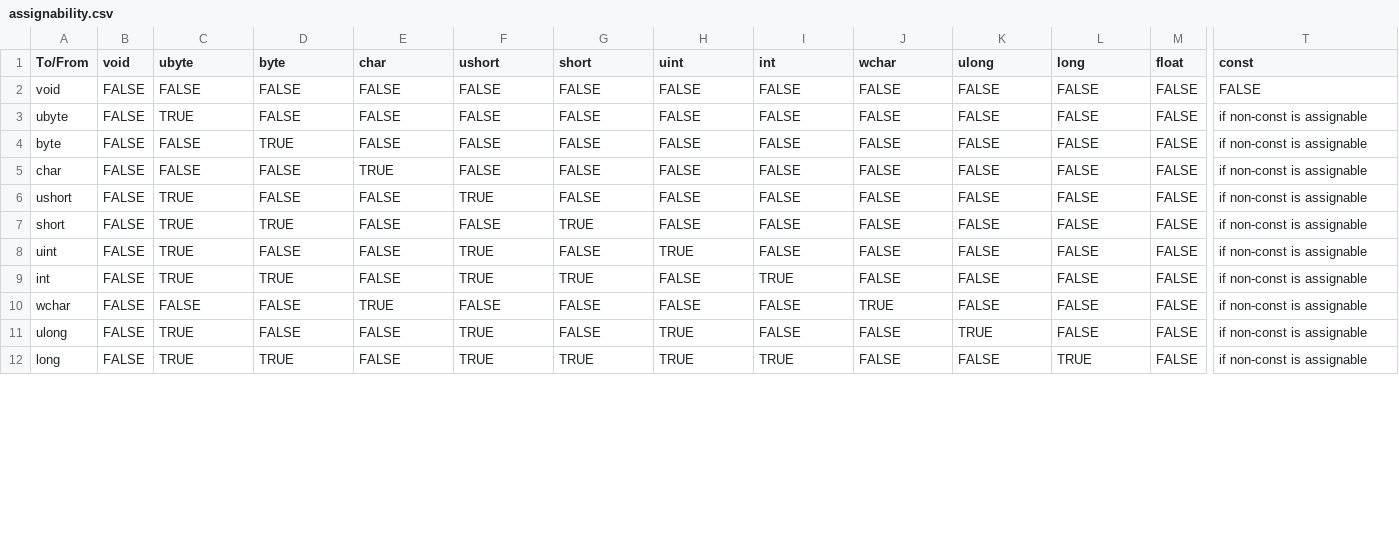
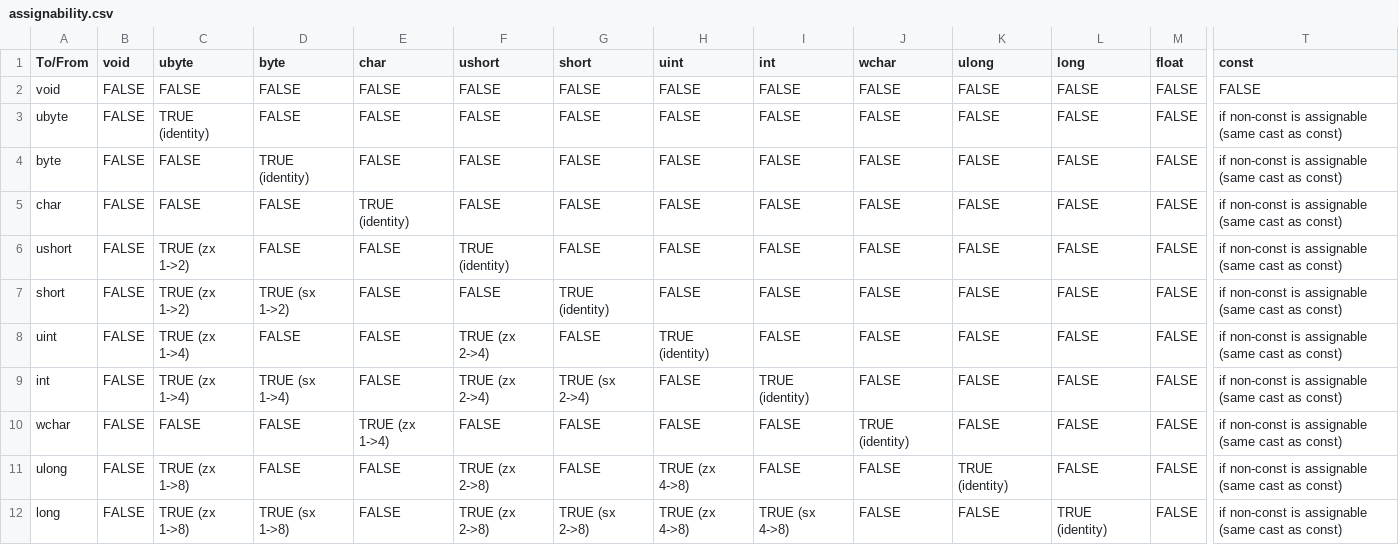
Before and after one commit to JustinHuPrime/TCompiler, a CSV file: notes/assignability.csv, drawn as a sheet; only a part is shown, gaps mark what is left out; the diff covers the shown part only; the diff names each change by its address in the sheet, - before the commit and + after, or states it on an @@ line.

Commit message:
Figuring out implicit cast translation

```diff
--- a/notes/assignability.csv
+++ b/notes/assignability.csv
-C3 (ubyte): TRUE
+C3 (ubyte): TRUE (identity)
-T3:T12 (const): if non-const is assignable
+T3:T12 (const): if non-const is assignable (same cast as const)
-D4 (byte): TRUE
+D4 (byte): TRUE (identity)
-E5 (char): TRUE
+E5 (char): TRUE (identity)
-C6:C7 (ubyte): TRUE
+C6:C7 (ubyte): TRUE (zx 1->2)
-F6 (ushort): TRUE
+F6 (ushort): TRUE (identity)
-D7 (byte): TRUE
+D7 (byte): TRUE (sx 1->2)
-G7 (short): TRUE
+G7 (short): TRUE (identity)
-C8:C9 (ubyte): TRUE
+C8:C9 (ubyte): TRUE (zx 1->4)
-F8:F9 (ushort): TRUE
+F8:F9 (ushort): TRUE (zx 2->4)
-H8 (uint): TRUE
+H8 (uint): TRUE (identity)
-D9 (byte): TRUE
+D9 (byte): TRUE (sx 1->4)
-G9 (short): TRUE
+G9 (short): TRUE (sx 2->4)
-I9 (int): TRUE
+I9 (int): TRUE (identity)
-E10 (char): TRUE
+E10 (char): TRUE (zx 1->4)
-J10 (wchar): TRUE
+J10 (wchar): TRUE (identity)
-C11:C12 (ubyte): TRUE
+C11:C12 (ubyte): TRUE (zx 1->8)
-F11:F12 (ushort): TRUE
+F11:F12 (ushort): TRUE (zx 2->8)
-H11:H12 (uint): TRUE
+H11:H12 (uint): TRUE (zx 4->8)
-K11 (ulong): TRUE
+K11 (ulong): TRUE (identity)
-D12 (byte): TRUE
+D12 (byte): TRUE (sx 1->8)
-G12 (short): TRUE
+G12 (short): TRUE (sx 2->8)
-I12 (int): TRUE
+I12 (int): TRUE (sx 4->8)
-L12 (long): TRUE
+L12 (long): TRUE (identity)
```
Also changed, not shown: 40 edited cells elsewhere in this file, 2 other files.
